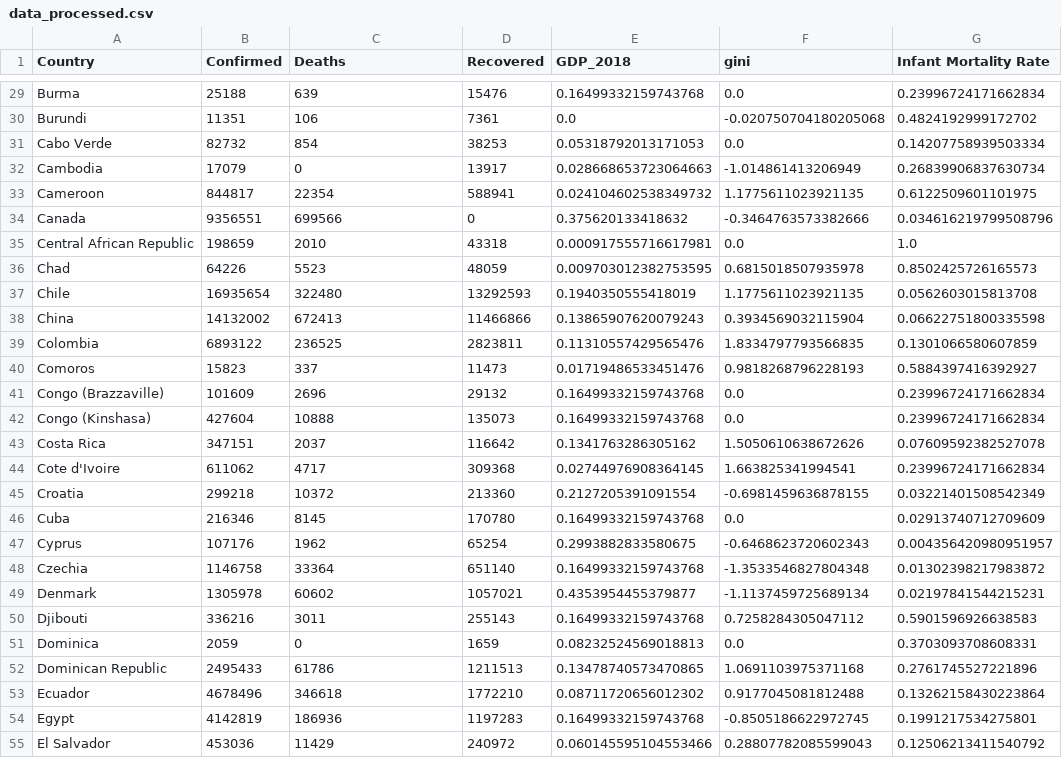
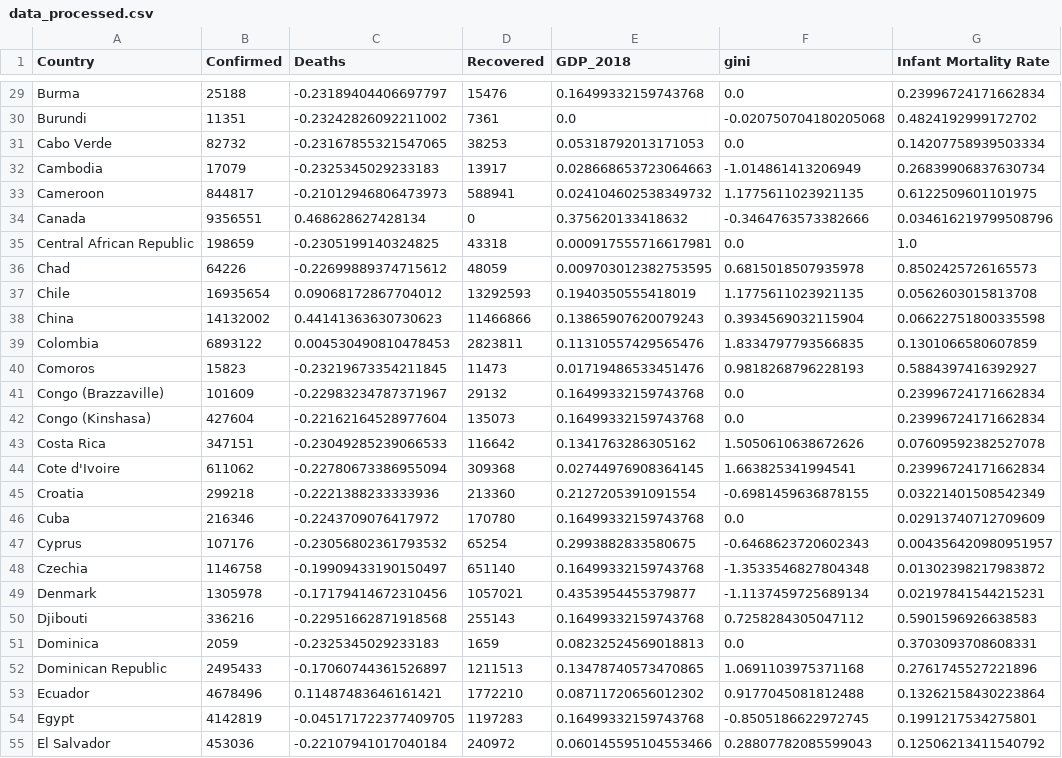
Before and after one commit to treemanw1/DDW2D, a CSV file: DataProcessing/data_processed.csv, drawn as a sheet; only a part is shown, gaps mark what is left out; the diff covers the shown part only; the diff names each change by its address in the sheet, - before the commit and + after, or states it on an @@ line.

```diff
--- a/DataProcessing/data_processed.csv
+++ b/DataProcessing/data_processed.csv
-C29 (Deaths): 639
+C29 (Deaths): -0.23189404406697797
-C30 (Deaths): 106
+C30 (Deaths): -0.23242826092211002
-C31 (Deaths): 854
+C31 (Deaths): -0.23167855321547065
-C32 (Deaths): 0
+C32 (Deaths): -0.2325345029233183
-C33 (Deaths): 22354
+C33 (Deaths): -0.21012946806473973
-C34 (Deaths): 699566
+C34 (Deaths): 0.468628627428134
-C35 (Deaths): 2010
+C35 (Deaths): -0.2305199140324825
-C36 (Deaths): 5523
+C36 (Deaths): -0.22699889374715612
-C37 (Deaths): 322480
+C37 (Deaths): 0.09068172867704012
-C38 (Deaths): 672413
+C38 (Deaths): 0.44141363630730623
-C39 (Deaths): 236525
+C39 (Deaths): 0.004530490810478453
-C40 (Deaths): 337
+C40 (Deaths): -0.23219673354211845
-C41 (Deaths): 2696
+C41 (Deaths): -0.22983234787371967
-C42 (Deaths): 10888
+C42 (Deaths): -0.22162164528977604
-C43 (Deaths): 2037
+C43 (Deaths): -0.23049285239066533
-C44 (Deaths): 4717
+C44 (Deaths): -0.22780673386955094
-C45 (Deaths): 10372
+C45 (Deaths): -0.2221388233333936
-C46 (Deaths): 8145
+C46 (Deaths): -0.2243709076417972
-C47 (Deaths): 1962
+C47 (Deaths): -0.23056802361793532
-C48 (Deaths): 33364
+C48 (Deaths): -0.19909433190150497
-C49 (Deaths): 60602
+C49 (Deaths): -0.17179414672310456
-C50 (Deaths): 3011
+C50 (Deaths): -0.22951662871918568
-C51 (Deaths): 0
+C51 (Deaths): -0.2325345029233183
-C52 (Deaths): 61786
+C52 (Deaths): -0.17060744361526897
-C53 (Deaths): 346618
+C53 (Deaths): 0.11487483646161421
-C54 (Deaths): 186936
+C54 (Deaths): -0.045171722377409705
-C55 (Deaths): 11429
+C55 (Deaths): -0.22107941017040184
```
Also changed, not shown: 160 edited cells elsewhere in this file, 4 other files.
